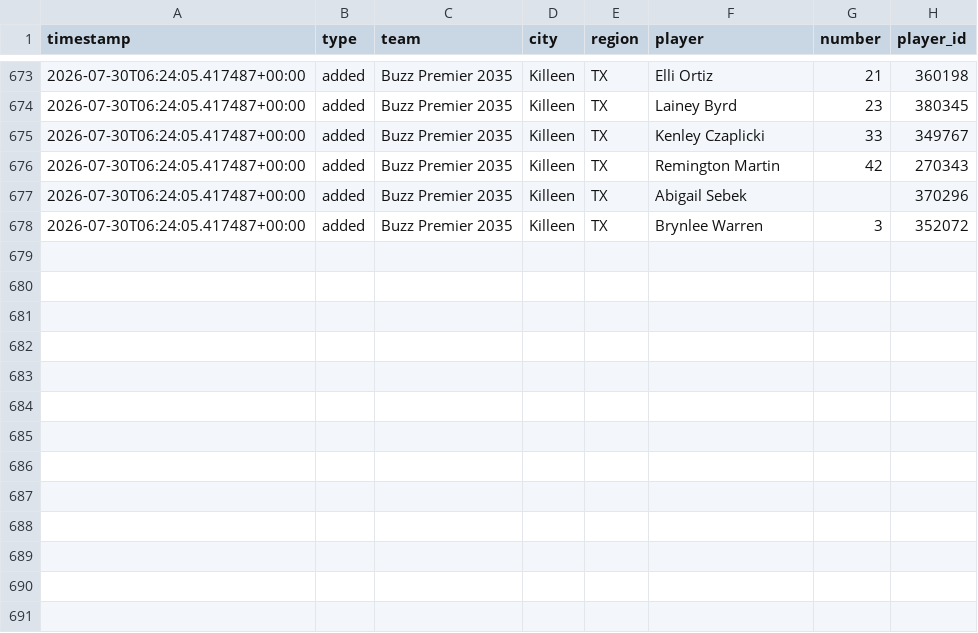
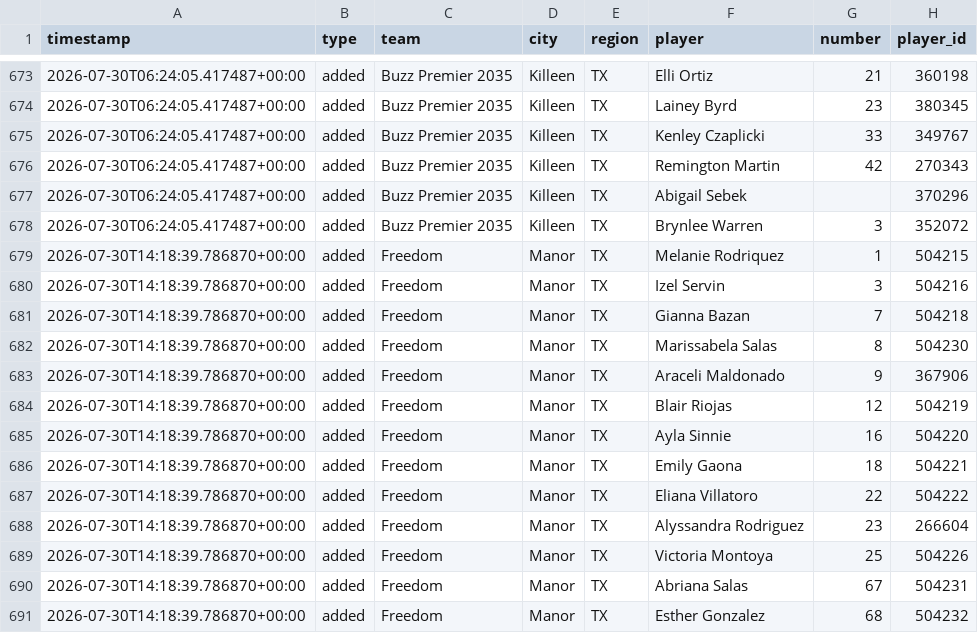
Before and after one commit to jeremiah9980/ncs-monitor, a CSV file: reports/changelog.csv, drawn as a sheet; only a part is shown, gaps mark what is left out; the diff names each change by its address in the sheet, - before the commit and + after, or states it on an @@ line.

```diff
--- a/reports/changelog.csv
+++ b/reports/changelog.csv
+row 679: 2026-07-30T14:18:39.786870+00:00 | added | Freedom | Manor | TX | Melanie Rodriquez | 1 | 504215
+row 680: 2026-07-30T14:18:39.786870+00:00 | added | Freedom | Manor | TX | Izel Servin | 3 | 504216
+row 681: 2026-07-30T14:18:39.786870+00:00 | added | Freedom | Manor | TX | Gianna Bazan | 7 | 504218
+row 682: 2026-07-30T14:18:39.786870+00:00 | added | Freedom | Manor | TX | Marissabela Salas | 8 | 504230
+row 683: 2026-07-30T14:18:39.786870+00:00 | added | Freedom | Manor | TX | Araceli Maldonado | 9 | 367906
+row 684: 2026-07-30T14:18:39.786870+00:00 | added | Freedom | Manor | TX | Blair Riojas | 12 | 504219
+row 685: 2026-07-30T14:18:39.786870+00:00 | added | Freedom | Manor | TX | Ayla Sinnie | 16 | 504220
+row 686: 2026-07-30T14:18:39.786870+00:00 | added | Freedom | Manor | TX | Emily Gaona | 18 | 504221
+row 687: 2026-07-30T14:18:39.786870+00:00 | added | Freedom | Manor | TX | Eliana Villatoro | 22 | 504222
+row 688: 2026-07-30T14:18:39.786870+00:00 | added | Freedom | Manor | TX | Alyssandra Rodriguez | 23 | 266604
+row 689: 2026-07-30T14:18:39.786870+00:00 | added | Freedom | Manor | TX | Victoria Montoya | 25 | 504226
+row 690: 2026-07-30T14:18:39.786870+00:00 | added | Freedom | Manor | TX | Abriana Salas | 67 | 504231
+row 691: 2026-07-30T14:18:39.786870+00:00 | added | Freedom | Manor | TX | Esther Gonzalez | 68 | 504232
```
Also changed, not shown: reports/team-list.csv, 4 other files.
